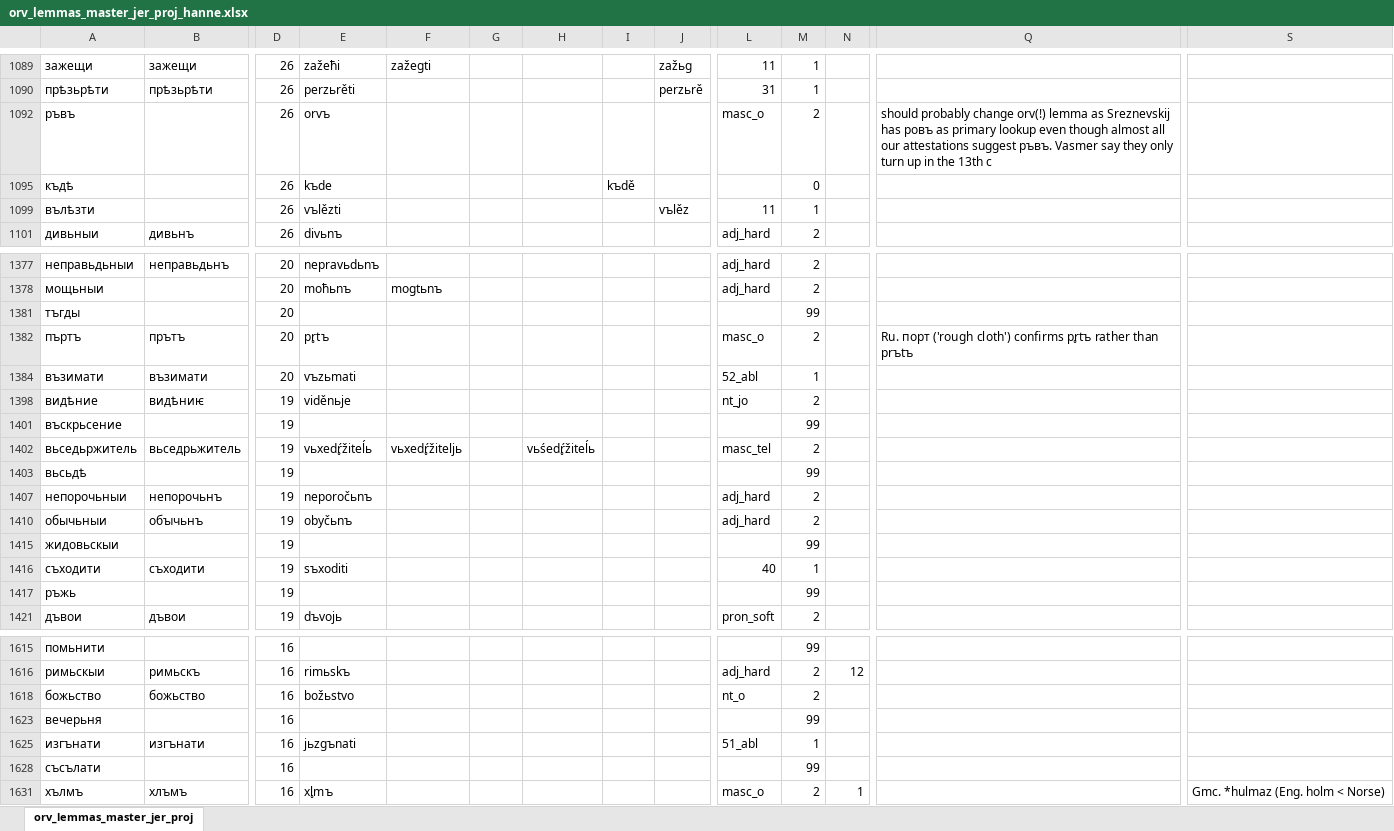
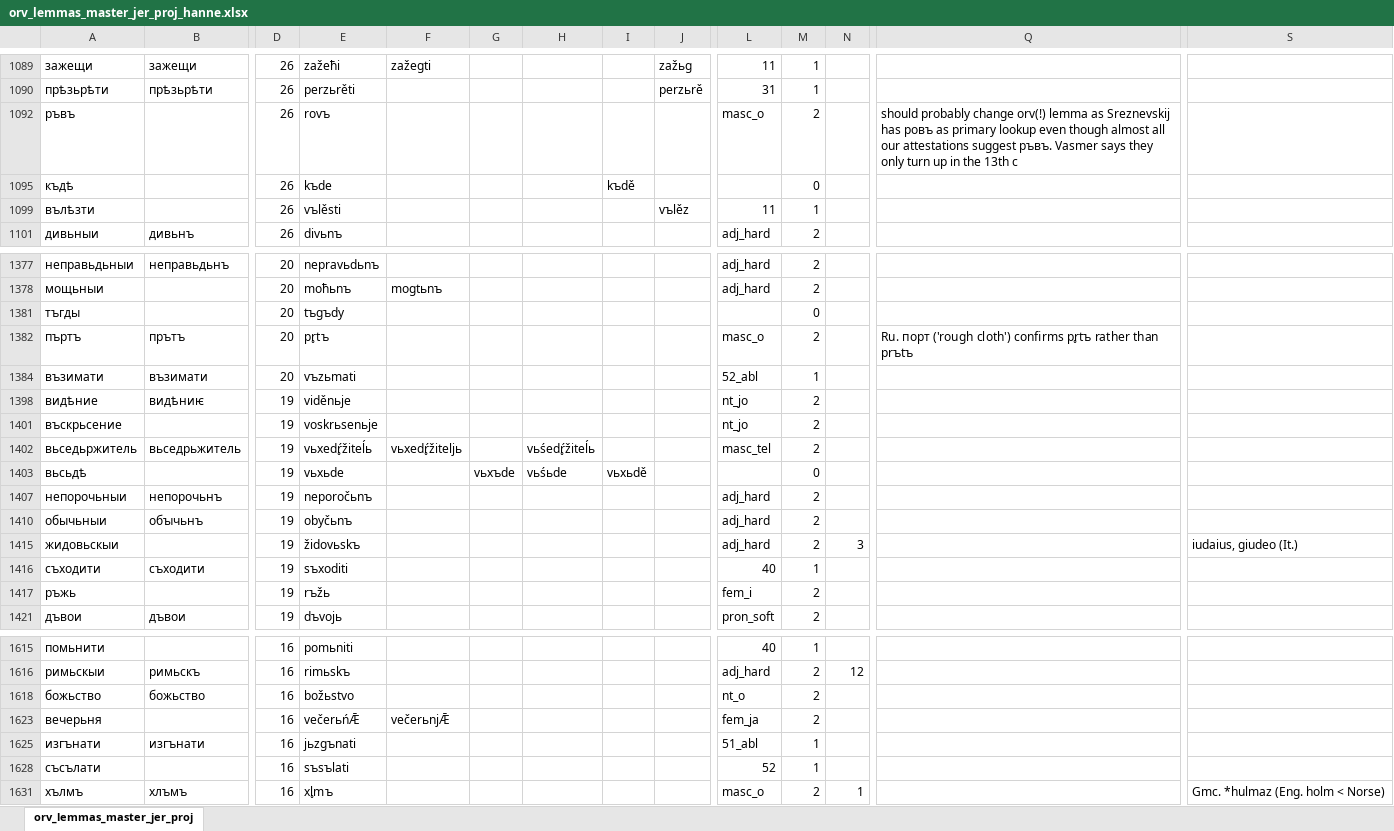
Before and after one commit to 12401453/torot_2023, an Excel workbook: Old_Russian_jer_project/orv_lemmas_master_jer_proj_hanne.xlsx, sheet orv_lemmas_master_jer_proj, drawn as a sheet; only a part is shown, gaps mark what is left out; values as stored, in another font and other column widths than the file's, no cell formats; the diff covers the shown part only; the diff names each change by its address in the sheet, - before the commit and + after, or states it on an @@ line.

```diff
--- a/Old_Russian_jer_project/orv_lemmas_master_jer_proj_hanne.xlsx (sheet orv_lemmas_master_jer_proj)
+++ b/Old_Russian_jer_project/orv_lemmas_master_jer_proj_hanne.xlsx (sheet orv_lemmas_master_jer_proj)
-E1092: orvъ
+E1092: rovъ
-Q1092: …ръвъ. Vasmer say they only…
+Q1092: …ръвъ. Vasmer says they only…
-E1099: vъlězti
+E1099: vъlěsti
-E1381: (empty)
+E1381: tъgъdy
-M1381: 99
+M1381: 0
-E1401: (empty)
+E1401: voskrьsenьje
-L1401: (empty)
+L1401: nt_jo
-M1401: 99
+M1401: 2
-E1403: (empty)
+E1403: vьxьde
-G1403: (empty)
+G1403: vьxъde
-H1403: (empty)
+H1403: vьśьde
-I1403: (empty)
+I1403: vьxьdě
-M1403: 99
+M1403: 0
-E1415: (empty)
+E1415: židovьskъ
-L1415: (empty)
+L1415: adj_hard
-M1415: 99
+M1415: 2
-N1415: (empty)
+N1415: 3
-S1415: (empty)
+S1415: iudaius, giudeo (It.)
-E1417: (empty)
+E1417: rъžь
-L1417: (empty)
+L1417: fem_i
-M1417: 99
+M1417: 2
-E1615: (empty)
+E1615: pomьniti
-L1615: (empty)
+L1615: 40
-M1615: 99
+M1615: 1
-E1623: (empty)
+E1623: večerьńǢ
-F1623: (empty)
+F1623: večerьnjǢ
-L1623: (empty)
+L1623: fem_ja
-M1623: 99
+M1623: 2
-E1628: (empty)
+E1628: sъsъlati
-L1628: (empty)
+L1628: 52
-M1628: 99
+M1628: 1
```
Also changed, not shown: 87 edited cells elsewhere in this sheet, cell formats, 10 other files.
